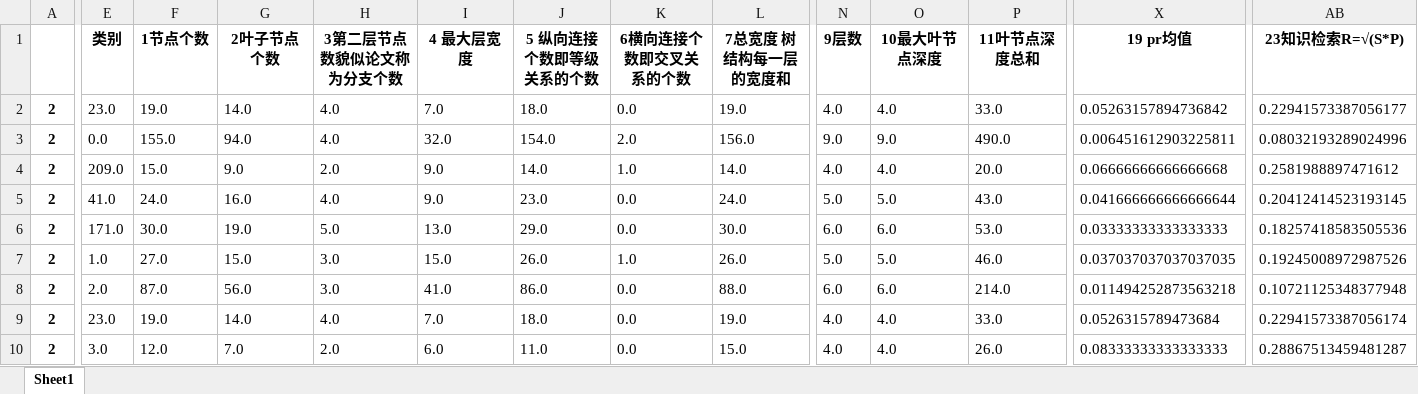
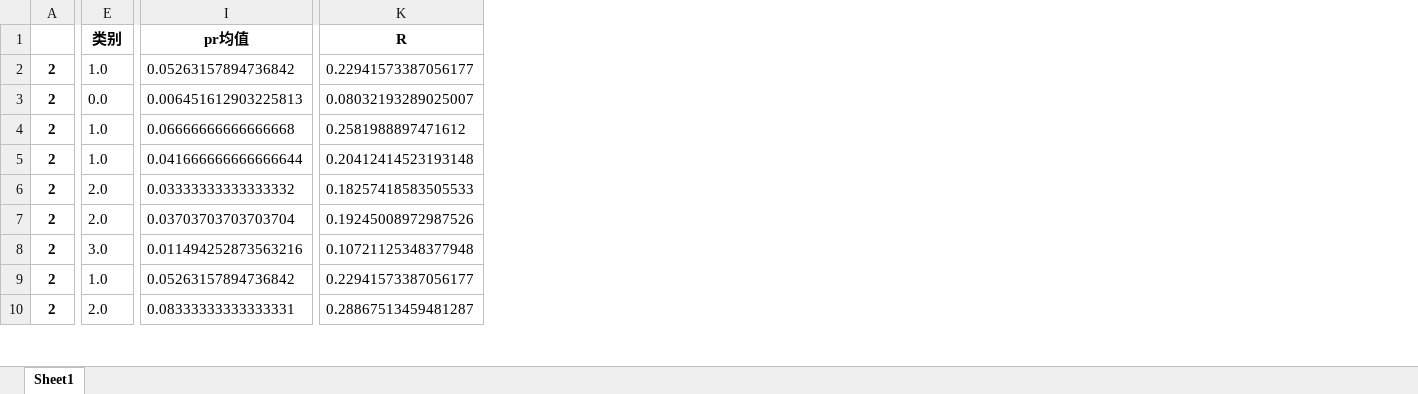
Before and after one commit to jackone666/Analyse, an Excel workbook: z-Score/toExcel/CluResult.xlsx, sheet Sheet1, drawn as a sheet; only a part is shown, gaps mark what is left out; values as stored, in another font and other column widths than the file's, no borders; removed rows and columns are numbered as before the commit, all else as after; the diff covers the shown part only; the diff names each change by its address in the sheet, - before the commit and + after, or states it on an @@ line.

```diff
--- a/z-Score/toExcel/CluResult.xlsx (sheet Sheet1)
+++ b/z-Score/toExcel/CluResult.xlsx (sheet Sheet1)
-column F (1节点个数), rows 2-10: 19.0 | 155.0 | 15.0 | 24.0 | 30.0 | 27.0 | 87.0 | 19.0 | 12.0
-column G (2叶子节点个数), rows 2-10: 14.0 | 94.0 | 9.0 | 16.0 | 19.0 | 15.0 | 56.0 | 14.0 | 7.0
-column H (3第二层节点数貌似论文称为分支个数), rows 2-10: 4.0 | 4.0 | 2.0 | 4.0 | 5.0 | 3.0 | 3.0 | 4.0 | 2.0
-column I (4 最大层宽度), rows 2-10: 7.0 | 32.0 | 9.0 | 9.0 | 13.0 | 15.0 | 41.0 | 7.0 | 6.0
-column J (5 纵向连接个数即等级关系的个数), rows 2-10: 18.0 | 154.0 | 14.0 | 23.0 | 29.0 | 26.0 | 86.0 | 18.0 | 11.0
-column K (6横向连接个数即交叉关系的个数), rows 2-10: 0.0 | 2.0 | 1.0 | 0.0 | 0.0 | 1.0 | 0.0 | 0.0 | 0.0
-column L (7总宽度 树结构每一层的宽度和), rows 2-10: 19.0 | 156.0 | 14.0 | 24.0 | 30.0 | 26.0 | 88.0 | 19.0 | 15.0
-column N (9层数), rows 2-10: 4.0 | 9.0 | 4.0 | 5.0 | 6.0 | 5.0 | 6.0 | 4.0 | 4.0
-column O (10最大叶节点深度), rows 2-10: 4.0 | 9.0 | 4.0 | 5.0 | 6.0 | 5.0 | 6.0 | 4.0 | 4.0
-column P (11叶节点深度总和), rows 2-10: 33.0 | 490.0 | 20.0 | 43.0 | 53.0 | 46.0 | 214.0 | 33.0 | 26.0
-I1: 19 pr均值
+I1: pr均值
-K1: 23知识检索R=√(S*P)
+K1: R
-E2 (类别): 23.0
+E2 (类别): 1.0
-I3 (pr均值): 0.006451612903225811
+I3 (pr均值): 0.006451612903225813
-K3 (R): 0.08032193289024996
+K3 (R): 0.08032193289025007
-E4 (类别): 209.0
+E4 (类别): 1.0
-E5 (类别): 41.0
+E5 (类别): 1.0
-K5 (R): 0.20412414523193145
+K5 (R): 0.20412414523193148
-E6 (类别): 171.0
+E6 (类别): 2.0
-I6 (pr均值): 0.03333333333333333
+I6 (pr均值): 0.03333333333333332
-K6 (R): 0.18257418583505536
+K6 (R): 0.18257418583505533
-E7 (类别): 1.0
+E7 (类别): 2.0
-I7 (pr均值): 0.037037037037037035
+I7 (pr均值): 0.03703703703703704
-E8 (类别): 2.0
+E8 (类别): 3.0
-I8 (pr均值): 0.011494252873563218
+I8 (pr均值): 0.011494252873563216
-E9 (类别): 23.0
+E9 (类别): 1.0
-I9 (pr均值): 0.0526315789473684
+I9 (pr均值): 0.05263157894736842
-K9 (R): 0.22941573387056174
+K9 (R): 0.22941573387056177
-E10 (类别): 3.0
+E10 (类别): 2.0
-I10 (pr均值): 0.08333333333333333
+I10 (pr均值): 0.08333333333333331
```
Also changed, not shown: 7 removed columns and 1067 edited cells elsewhere in this sheet, data/z-Score.xlsx, 7 other files.
